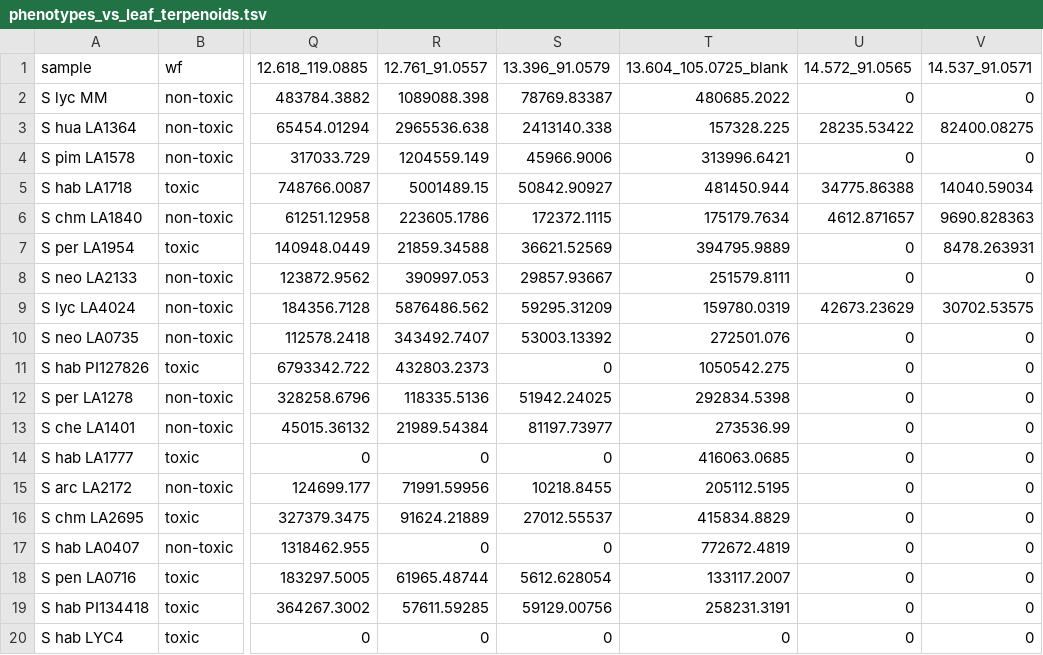
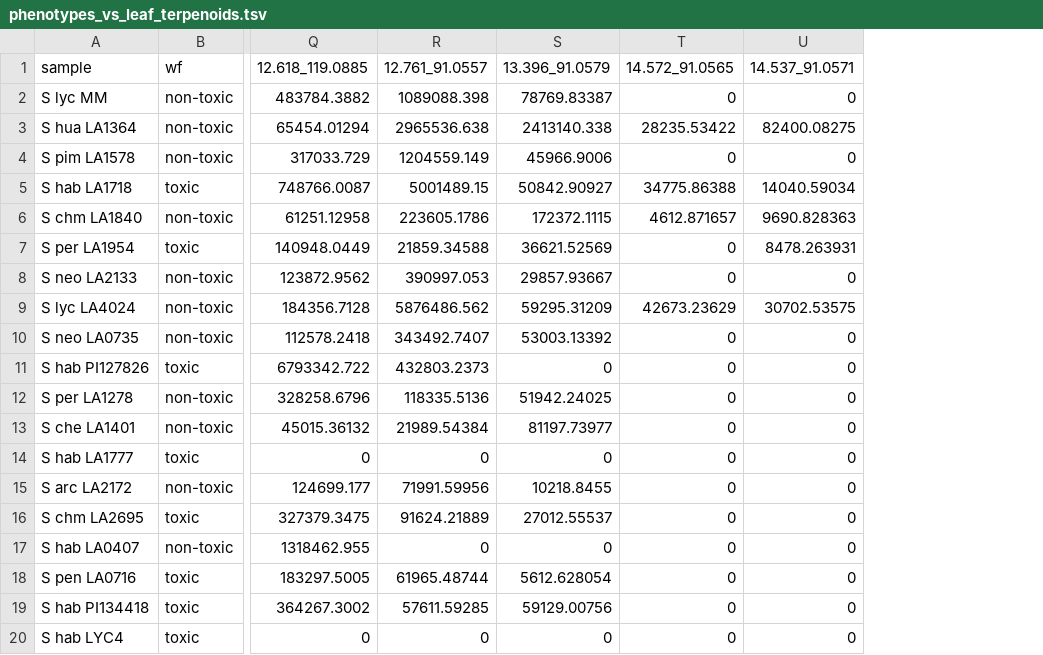
Before and after one commit to BleekerLab/natural-insecticides-thrips-whiteflies, a TSV file: Figure5/phenotypes_vs_leaf_terpenoids.tsv, drawn as a sheet; only a part is shown, gaps mark what is left out; the diff names each change by its address in the sheet, - before the commit and + after, or states it on an @@ line.

Commit message:
remove blank compound from leaf volatile table

```diff
--- a/Figure5/phenotypes_vs_leaf_terpenoids.tsv
+++ b/Figure5/phenotypes_vs_leaf_terpenoids.tsv
-column T (13.604_105.0725_blank), rows 2-20: 480685.2022 | 157328.225 | 313996.6421 | 481450.944 | 175179.7634 | 394795.9889 | 251579.8111 | 159780.0319 | 272501.076 | 1050542.275 | 292834.5398 | 273536.99 | 416063.0685 | 205112.5195 | 415834.8829 | 772672.4819 | 133117.2007 | 258231.3191 | 0
```
